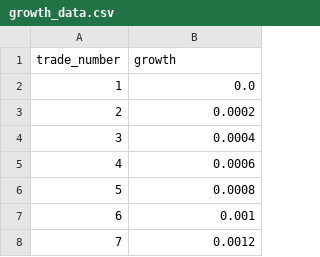
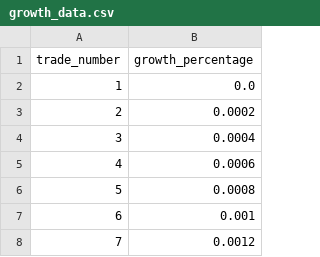
Before and after one commit to MungTsz/rag-chatbot, a CSV file: source/user_1985947/growth_data.csv, drawn as a sheet; only a part is shown.

```diff
--- a/source/user_1985947/growth_data.csv
+++ b/source/user_1985947/growth_data.csv
@@ -1,2 +1,2 @@
-trade_number,growth
+trade_number,growth_percentage
 1,0.0
```
Also changed, not shown: 7 other files.
